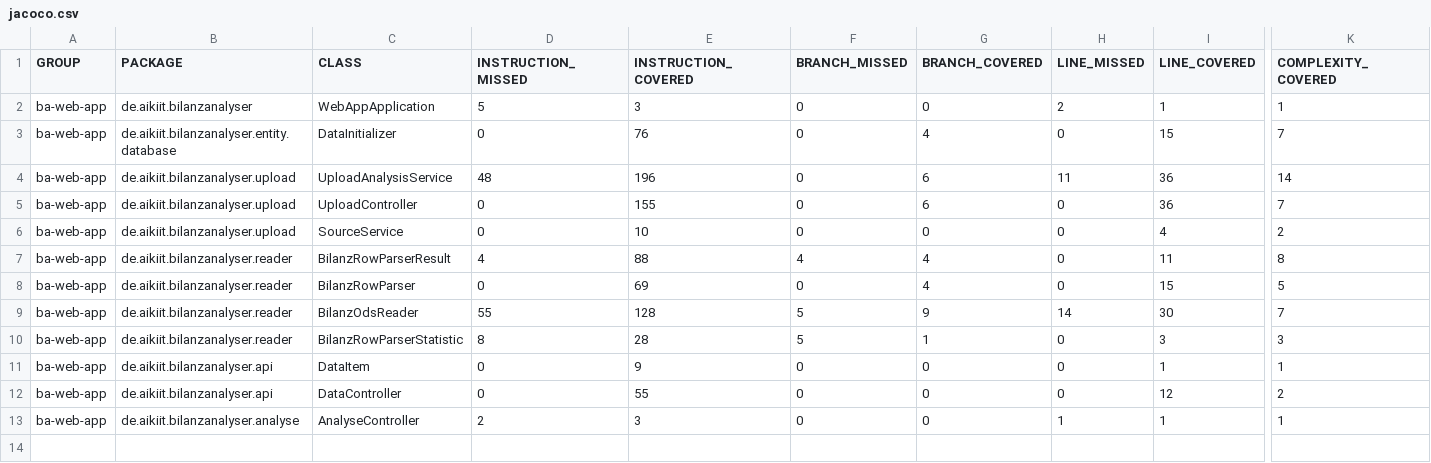
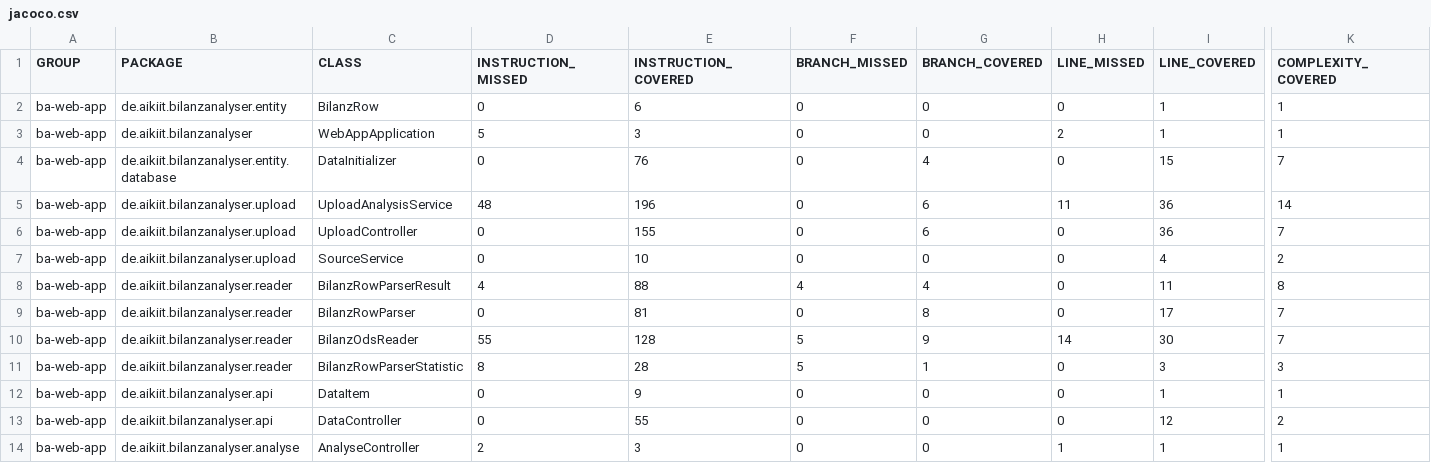
Before and after one commit to ottlinger/bilanz-analyser, a CSV file: jacoco/jacoco.csv, drawn as a sheet; only a part is shown, gaps mark what is left out; addresses are those after the commit; rows hold the shown columns only; the diff names each change by its address in the sheet, - before the commit and + after, or states it on an @@ line.

Commit message:
Deploying to gh-pages from @ ottlinger/bilanz-analyser@1de523f8a2f731df90e1388f88d51ccd4bc0c20e 🚀

```diff
--- a/jacoco/jacoco.csv
+++ b/jacoco/jacoco.csv
+row 2: ba-web-app | de.aikiit.bilanzanalyser.entity | BilanzRow | 0 | 6 | 0 | 0 | 0 | 1 | 1
-E9 (INSTRUCTION_COVERED): 69
+E9 (INSTRUCTION_COVERED): 81
-G9 (BRANCH_COVERED): 4
+G9 (BRANCH_COVERED): 8
-I9 (LINE_COVERED): 15
+I9 (LINE_COVERED): 17
-K9 (COMPLEXITY_COVERED): 5
+K9 (COMPLEXITY_COVERED): 7
```
Also changed, not shown: 34 other files.
